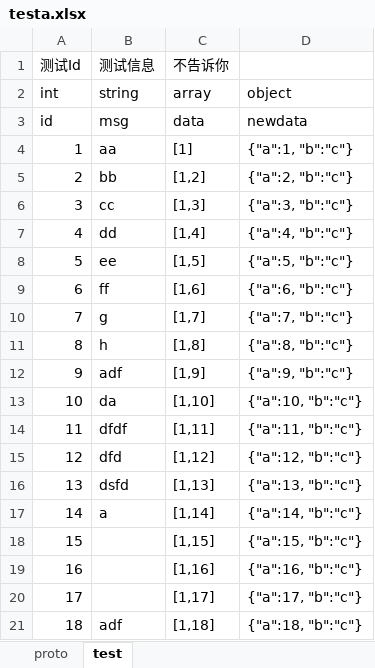
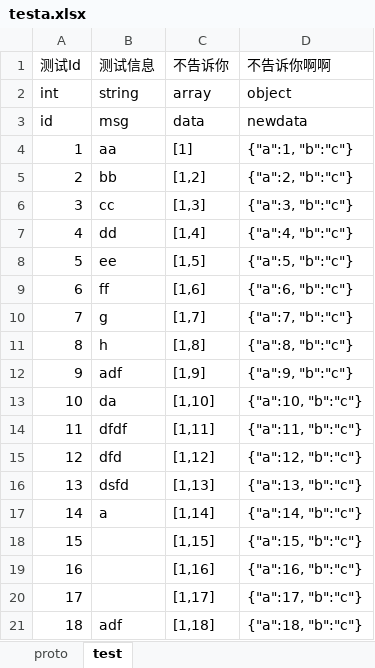
Before and after one commit to sujhao/excel2json, an Excel workbook: excel/testa.xlsx, sheet test, drawn as a sheet; values as stored, in another font and other column widths than the file's, no borders; the diff names each change by its address in the sheet, - before the commit and + after, or states it on an @@ line.

Commit message:
excel2 json

```diff
--- a/excel/testa.xlsx (sheet test)
+++ b/excel/testa.xlsx (sheet test)
-D1: (empty)
+D1: 不告诉你啊啊
```
Also changed, not shown: 3 other files.
